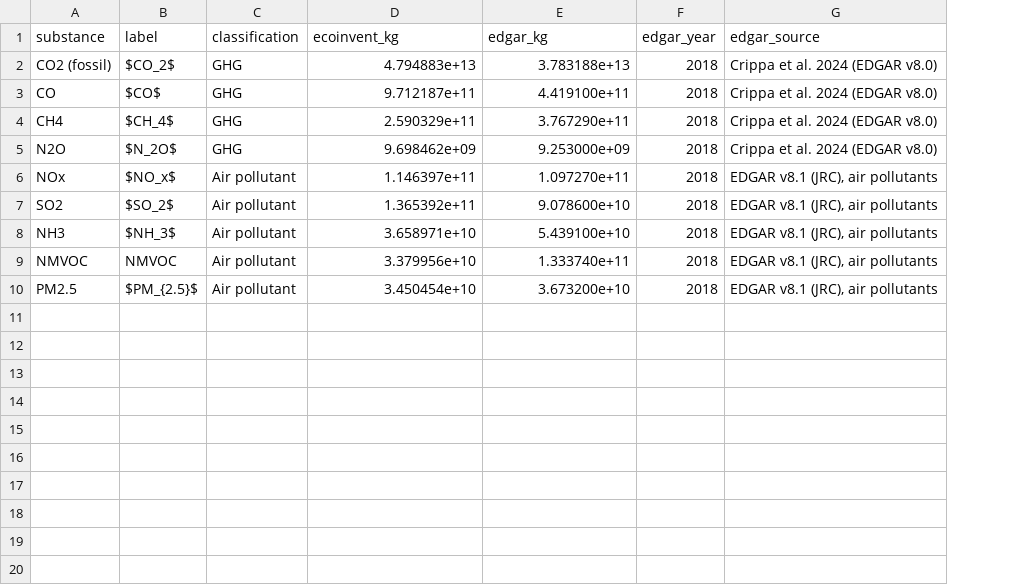
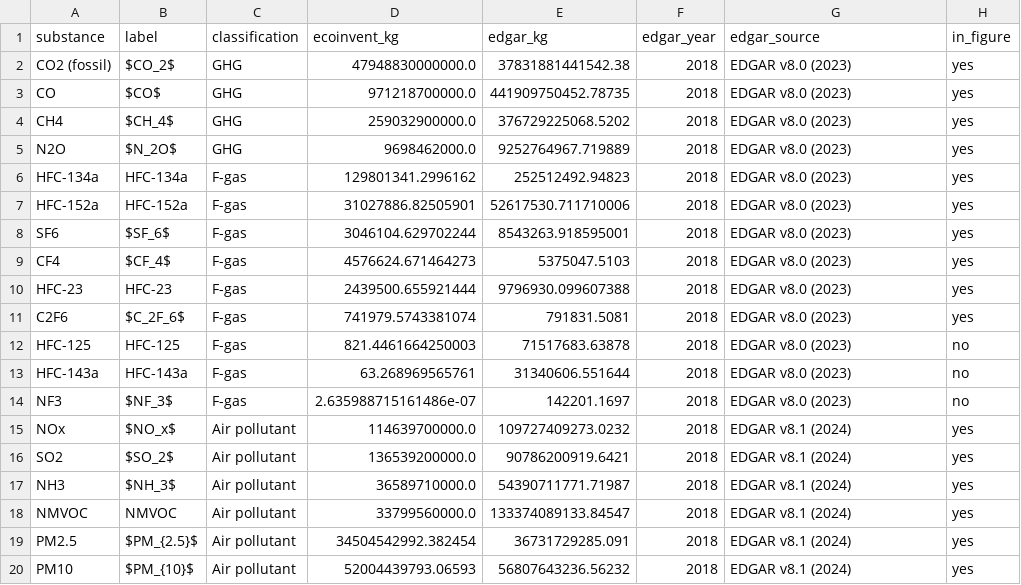
Before and after one commit to nilstho/lci-normalization, a CSV file: data/figure_data.csv, drawn as a sheet; addresses are those after the commit; the diff names each change by its address in the sheet, - before the commit and + after, or states it on an @@ line.

Commit message:
Add F-gases (incl. SF6) and PM10 to the EDGAR 2018 benchmark

```diff
--- a/data/figure_data.csv
+++ b/data/figure_data.csv
+column H (in_figure), rows 2-5: all yes; rows 15-19: all yes
-D2 (ecoinvent_kg): 4.794883e+13
+D2 (ecoinvent_kg): 47948830000000.0
-E2 (edgar_kg): 3.783188e+13
+E2 (edgar_kg): 37831881441542.38
-G2:G5 (edgar_source): Crippa et al. 2024 (EDGAR v8.0)
+G2:G5 (edgar_source): EDGAR v8.0 (2023)
-D3 (ecoinvent_kg): 9.712187e+11
+D3 (ecoinvent_kg): 971218700000.0
-E3 (edgar_kg): 4.419100e+11
+E3 (edgar_kg): 441909750452.78735
-D4 (ecoinvent_kg): 2.590329e+11
+D4 (ecoinvent_kg): 259032900000.0
-E4 (edgar_kg): 3.767290e+11
+E4 (edgar_kg): 376729225068.5202
-D5 (ecoinvent_kg): 9.698462e+09
+D5 (ecoinvent_kg): 9698462000.0
-E5 (edgar_kg): 9.253000e+09
+E5 (edgar_kg): 9252764967.719889
+row 6: HFC-134a | HFC-134a | F-gas | 129801341.2996162 | 252512492.94823 | 2018 | EDGAR v8.0 (2023) | yes
+row 7: HFC-152a | HFC-152a | F-gas | 31027886.82505901 | 52617530.711710006 | 2018 | EDGAR v8.0 (2023) | yes
+row 8: SF6 | $SF_6$ | F-gas | 3046104.629702244 | 8543263.918595001 | 2018 | EDGAR v8.0 (2023) | yes
+row 9: CF4 | $CF_4$ | F-gas | 4576624.671464273 | 5375047.5103 | 2018 | EDGAR v8.0 (2023) | yes
+row 10: HFC-23 | HFC-23 | F-gas | 2439500.655921444 | 9796930.099607388 | 2018 | EDGAR v8.0 (2023) | yes
+row 11: C2F6 | $C_2F_6$ | F-gas | 741979.5743381074 | 791831.5081 | 2018 | EDGAR v8.0 (2023) | yes
+row 12: HFC-125 | HFC-125 | F-gas | 821.4461664250003 | 71517683.63878 | 2018 | EDGAR v8.0 (2023) | no
+row 13: HFC-143a | HFC-143a | F-gas | 63.268969565761 | 31340606.551644 | 2018 | EDGAR v8.0 (2023) | no
+row 14: NF3 | $NF_3$ | F-gas | 2.635988715161486e-07 | 142201.1697 | 2018 | EDGAR v8.0 (2023) | no
-D15 (ecoinvent_kg): 1.146397e+11
+D15 (ecoinvent_kg): 114639700000.0
-E15 (edgar_kg): 1.097270e+11
+E15 (edgar_kg): 109727409273.0232
-G15:G19 (edgar_source): EDGAR v8.1 (JRC), air pollutants
+G15:G19 (edgar_source): EDGAR v8.1 (2024)
-D16 (ecoinvent_kg): 1.365392e+11
+D16 (ecoinvent_kg): 136539200000.0
-E16 (edgar_kg): 9.078600e+10
+E16 (edgar_kg): 90786200919.6421
-D17 (ecoinvent_kg): 3.658971e+10
+D17 (ecoinvent_kg): 36589710000.0
-E17 (edgar_kg): 5.439100e+10
+E17 (edgar_kg): 54390711771.71987
-D18 (ecoinvent_kg): 3.379956e+10
+D18 (ecoinvent_kg): 33799560000.0
-E18 (edgar_kg): 1.333740e+11
+E18 (edgar_kg): 133374089133.84547
-D19 (ecoinvent_kg): 3.450454e+10
+D19 (ecoinvent_kg): 34504542992.382454
-E19 (edgar_kg): 3.673200e+10
+E19 (edgar_kg): 36731729285.091
+row 20: PM10 | $PM_{10}$ | Air pollutant | 52004439793.06593 | 56807643236.56232 | 2018 | EDGAR v8.1 (2024) | yes
```
Also changed, not shown: 7 other files.
